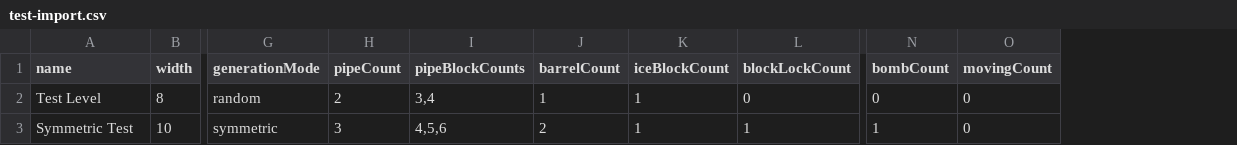
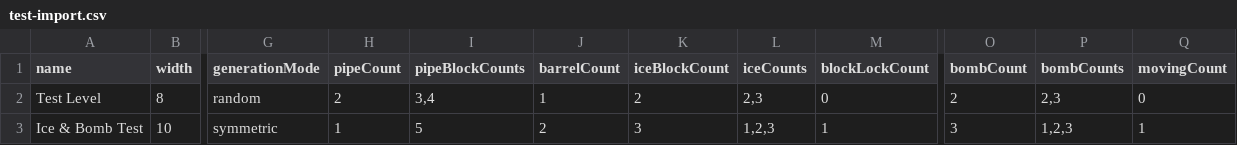
Before and after one commit to anvudev/puzzle-level-generator, a CSV file: test-import.csv, drawn as a sheet; only a part is shown, gaps mark what is left out; addresses are those after the commit; the diff names each change by its address in the sheet, - before the commit and + after, or states it on an @@ line.

Commit message:
feat: add ice and bomb count , update CSV format

```diff
--- a/test-import.csv
+++ b/test-import.csv
+column L (iceCounts), rows 2-3: 2,3 | 1,2,3
+column P (bombCounts), rows 2-3: 2,3 | 1,2,3
-K2 (iceBlockCount): 1
+K2 (iceBlockCount): 2
-O2 (bombCount): 0
+O2 (bombCount): 2
-A3 (name): Symmetric Test
+A3 (name): Ice & Bomb Test
-H3 (pipeCount): 3
+H3 (pipeCount): 1
-I3 (pipeBlockCounts): 4,5,6
+I3 (pipeBlockCounts): 5
-K3 (iceBlockCount): 1
+K3 (iceBlockCount): 3
-O3 (bombCount): 1
+O3 (bombCount): 3
-Q3 (movingCount): 0
+Q3 (movingCount): 1
```
Also changed, not shown: 7 other files.
